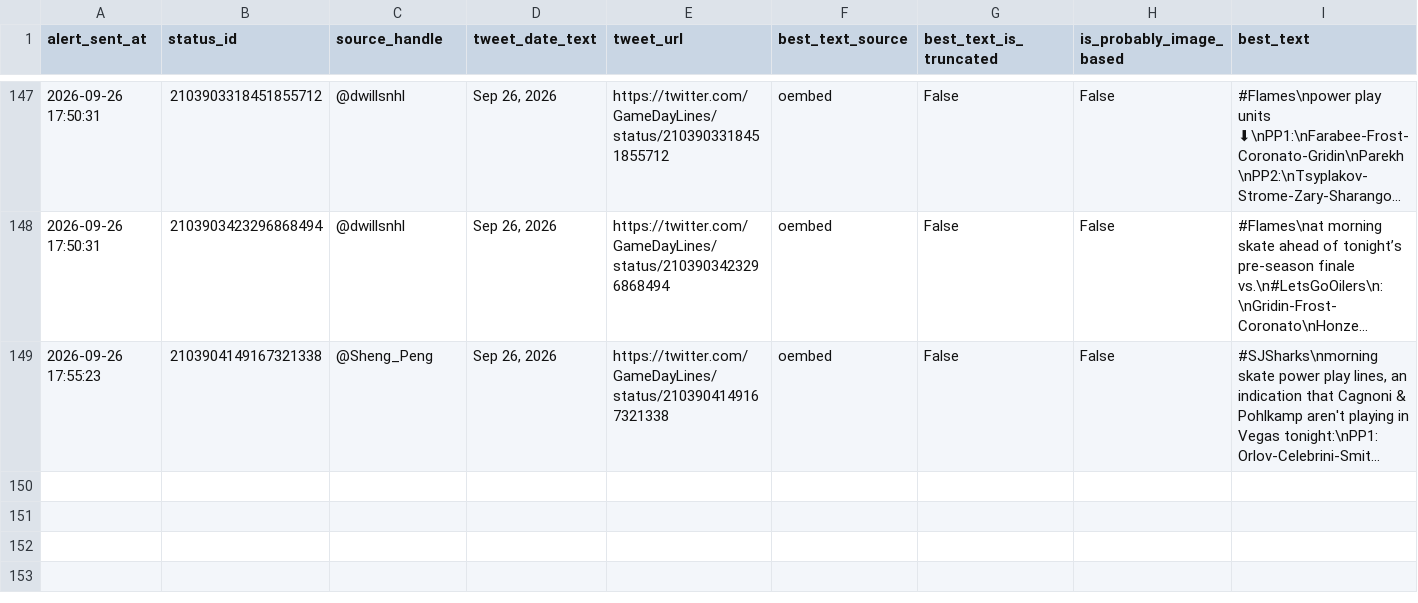
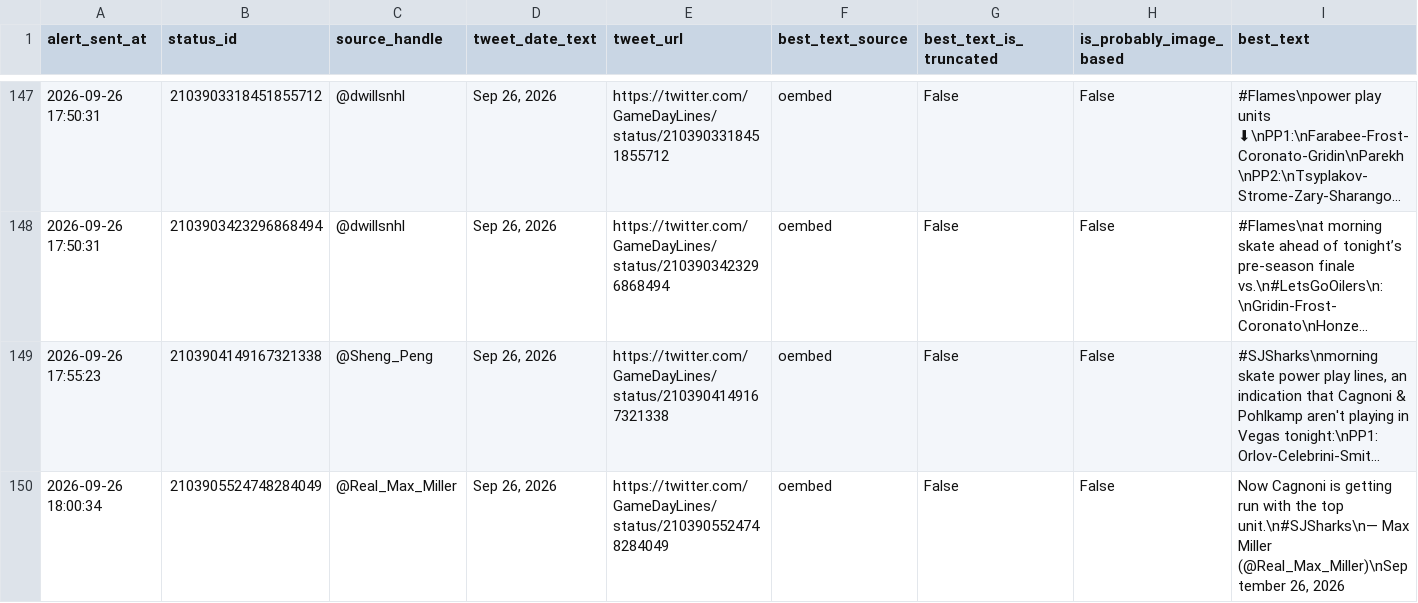
Before and after one commit to ajpayzant/nhl-line-alert-bot, a CSV file: gameday_line_alert_log.csv, drawn as a sheet; only a part is shown, gaps mark what is left out; long unchanged cells end in …; the diff names each change by its address in the sheet, - before the commit and + after, or states it on an @@ line.

```diff
--- a/gameday_line_alert_log.csv
+++ b/gameday_line_alert_log.csv
+row 150: 2026-09-26 18:00:34 | 2103905524748284049 | @Real_Max_Miller | Sep 26, 2026 | https://twitter.com/GameDayLines/status/2103905524748284049 | oembed | False | False | Now Cagnoni is getting run with the top unit.\n#SJSharks\n— Max Miller (@Real_Max_Miller)\nSeptember 26, 2026
```
Also changed, not shown: 1 other file.
